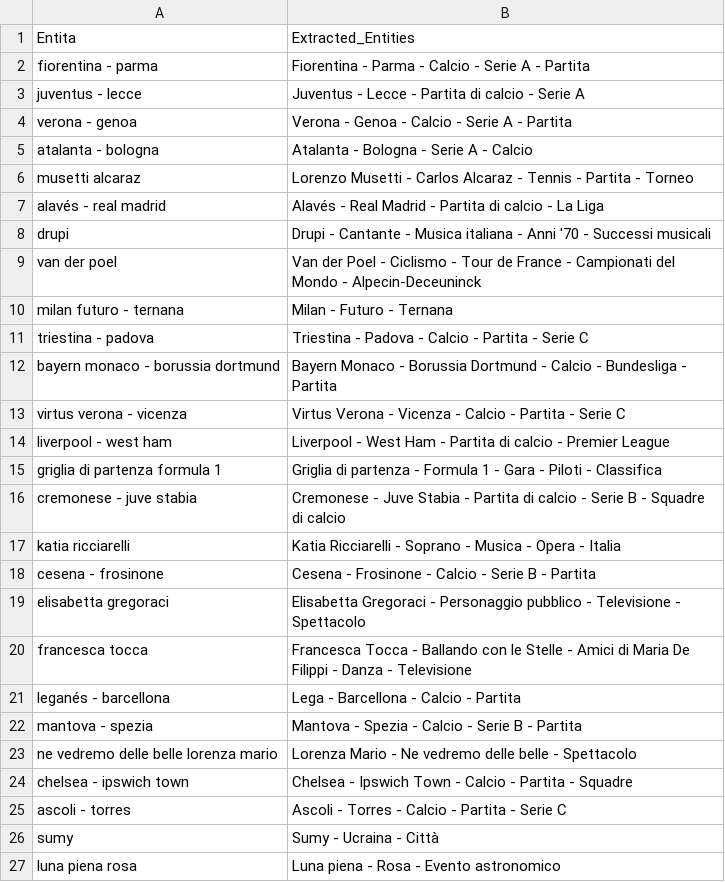
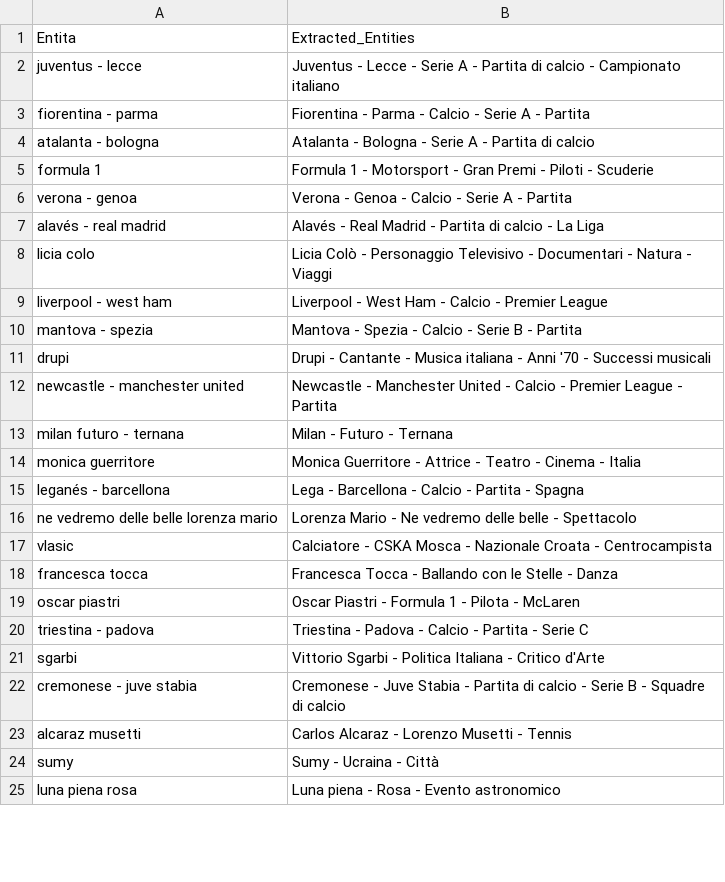
Before and after one commit to maledizionisrls/discover-prophet-website, a CSV file: checkpoint_data/04_openai_extracted_entities.csv, drawn as a sheet; only a part is shown; the diff covers the shown part only.

```diff
--- a/checkpoint_data/04_openai_extracted_entities.csv
+++ b/checkpoint_data/04_openai_extracted_entities.csv
@@ -1,26 +1,24 @@
 Entita,Extracted_Entities
+juventus - lecce,Juventus - Lecce - Serie A - Partita di calcio - Campionato italiano
 fiorentina - parma,Fiorentina - Parma - Calcio - Serie A - Partita
-juventus - lecce,Juventus - Lecce - Partita di calcio - Serie A
+atalanta - bologna,Atalanta - Bologna - Serie A - Partita di calcio
+formula 1,Formula 1 - Motorsport - Gran Premi - Piloti - Scuderie
 verona - genoa,Verona - Genoa - Calcio - Serie A - Partita
-atalanta - bologna,Atalanta - Bologna - Serie A - Calcio
-musetti alcaraz,Lorenzo Musetti - Carlos Alcaraz - Tennis - Partita - Torneo
 alavés - real madrid,Alavés - Real Madrid - Partita di calcio - La Liga
+licia colo,Licia Colò - Personaggio Televisivo - Documentari - Natura - Viaggi
+liverpool - west ham,Liverpool - West Ham - Calcio - Premier League
+mantova - spezia,Mantova - Spezia - Calcio - Serie B - Partita
 drupi,Drupi - Cantante - Musica italiana - Anni '70 - Successi musicali
-van der poel,Van der Poel - Ciclismo - Tour de France - Campionati del Mondo - Alpecin-Deceuninck
+newcastle - manchester united,Newcastle - Manchester United - Calcio - Premier League - Partita
 milan futuro - ternana,Milan - Futuro - Ternana
+monica guerritore,Monica Guerritore - Attrice - Teatro - Cinema - Italia
+leganés - barcellona,Lega - Barcellona - Calcio - Partita - Spagna
+ne vedremo delle belle lorenza mario,Lorenza Mario - Ne vedremo delle belle - Spettacolo
+vlasic,Calciatore - CSKA Mosca - Nazionale Croata - Centrocampista
+francesca tocca,Francesca Tocca - Ballando con le Stelle - Danza
+oscar piastri,Oscar Piastri - Formula 1 - Pilota - McLaren
 triestina - padova,Triestina - Padova - Calcio - Partita - Serie C
-bayern monaco - borussia dortmund,Bayern Monaco - Borussia Dortmund - Calcio - Bundesliga - Partita
-virtus verona - vicenza,Virtus Verona - Vicenza - Calcio - Partita - Serie C
-liverpool - west ham,Liverpool - West Ham - Partita di calcio - Premier League
-griglia di partenza formula 1,Griglia di partenza - Formula 1 - Gara - Piloti - Classifica
+sgarbi,Vittorio Sgarbi - Politica Italiana - Critico d'Arte
 cremonese - juve stabia,Cremonese - Juve Stabia - Partita di calcio - Serie B - Squadre di calcio
-katia ricciarelli,Katia Ricciarelli - Soprano - Musica - Opera - Italia
-cesena - frosinone,Cesena - Frosinone - Calcio - Serie B - Partita
-elisabetta gregoraci,Elisabetta Gregoraci - Personaggio pubblico - Televisione - Spettacolo
-francesca tocca,Francesca Tocca - Ballando con le Stelle - Amici di Maria De Filippi - Danza - Televisione
-leganés - barcellona,Lega - Barcellona - Calcio - Partita
-mantova - spezia,Mantova - Spezia - Calcio - Serie B - Partita
-ne vedremo delle belle lorenza mario,Lorenza Mario - Ne vedremo delle belle - Spettacolo
-chelsea - ipswich town,Chelsea - Ipswich Town - Calcio - Partita - Squadre
-ascoli - torres,Ascoli - Torres - Calcio - Partita - Serie C
+alcaraz musetti,Carlos Alcaraz - Lorenzo Musetti - Tennis
 sumy,Sumy - Ucraina - Città
```
Also changed, not shown: 18 added rows, 17 removed rows, 2 moved rows and 2 edited cells elsewhere in this file, checkpoint_data/01_entities_ordered_extracted.csv, checkpoint_data/02_context_run_2_scores.csv, 5 other files.
